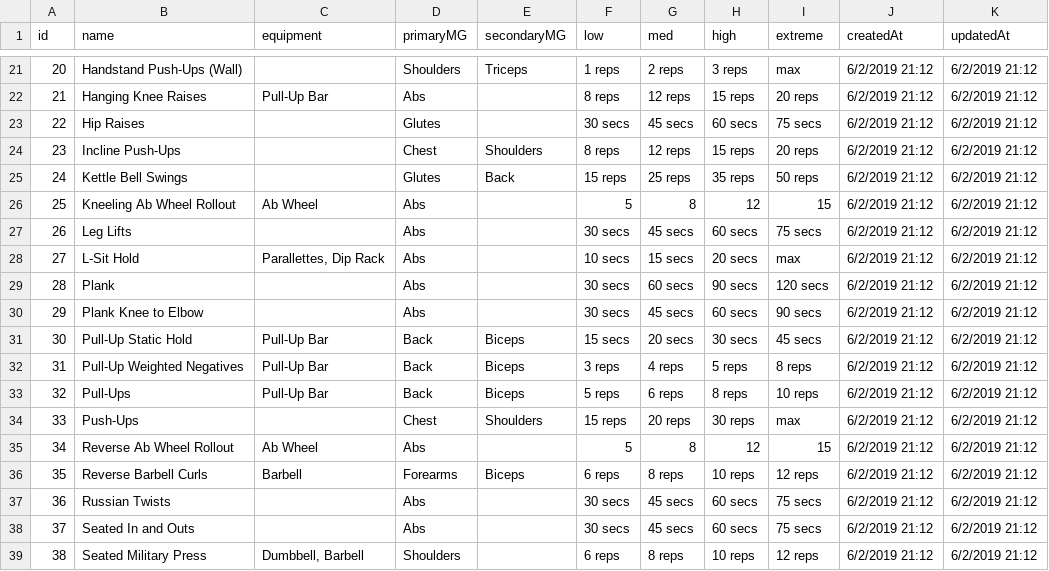
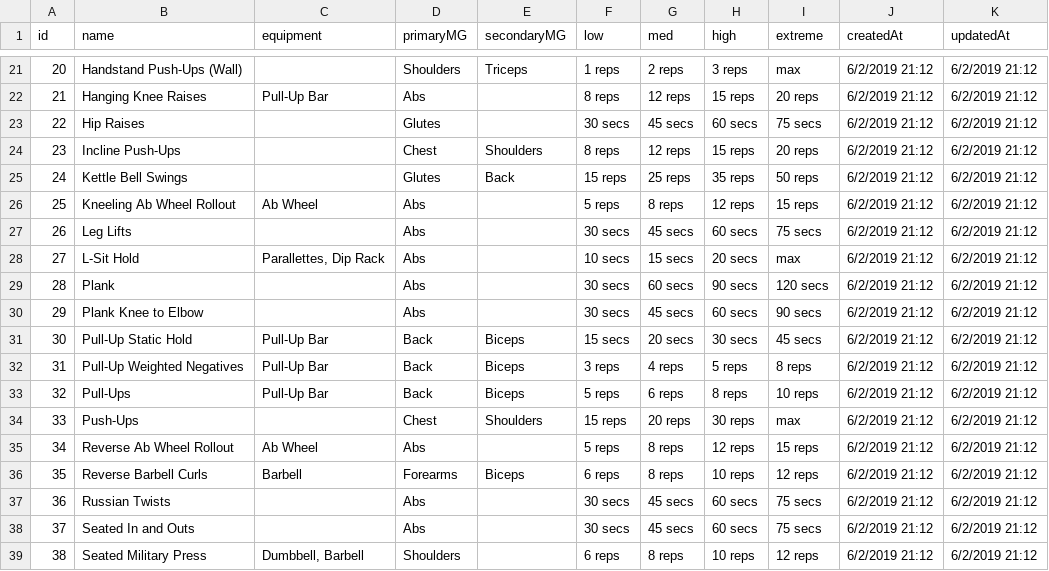
Before and after one commit to curtisyungen/outwork-1.0, a CSV file: exercises.csv, drawn as a sheet; only a part is shown, gaps mark what is left out.

Commit message:
Add files via upload

```diff
--- a/exercises.csv
+++ b/exercises.csv
@@ -25,3 +25,3 @@ id,name,equipment,primaryMG,secondaryMG,low,med,high,extreme,createdAt,updatedAt
 24,Kettle Bell Swings,,Glutes,Back,15 reps,25 reps,35 reps,50 reps,6/2/2019 21:12,6/2/2019 21:12
-25,Kneeling Ab Wheel Rollout,Ab Wheel,Abs,,5,8,12,15,6/2/2019 21:12,6/2/2019 21:12
+25,Kneeling Ab Wheel Rollout,Ab Wheel,Abs,,5 reps,8 reps,12 reps,15 reps,6/2/2019 21:12,6/2/2019 21:12
 26,Leg Lifts,,Abs,,30 secs,45 secs,60 secs,75 secs,6/2/2019 21:12,6/2/2019 21:12
@@ -34,3 +34,3 @@ id,name,equipment,primaryMG,secondaryMG,low,med,high,extreme,createdAt,updatedAt
 33,Push-Ups,,Chest,Shoulders,15 reps,20 reps,30 reps,max,6/2/2019 21:12,6/2/2019 21:12
-34,Reverse Ab Wheel Rollout,Ab Wheel,Abs,,5,8,12,15,6/2/2019 21:12,6/2/2019 21:12
+34,Reverse Ab Wheel Rollout,Ab Wheel,Abs,,5 reps,8 reps,12 reps,15 reps,6/2/2019 21:12,6/2/2019 21:12
 35,Reverse Barbell Curls,Barbell,Forearms,Biceps,6 reps,8 reps,10 reps,12 reps,6/2/2019 21:12,6/2/2019 21:12
```
